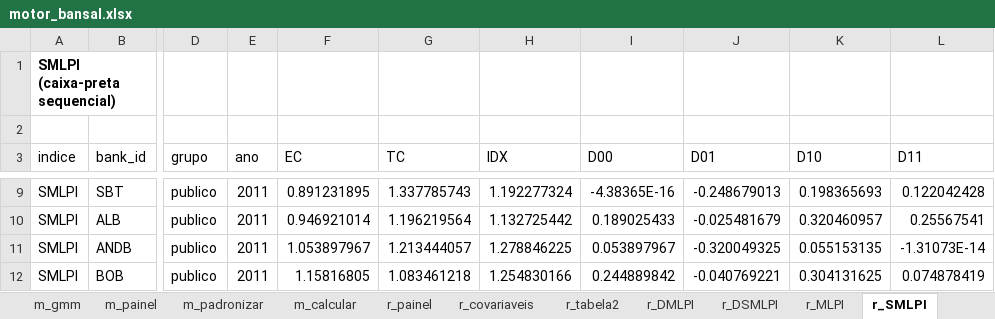
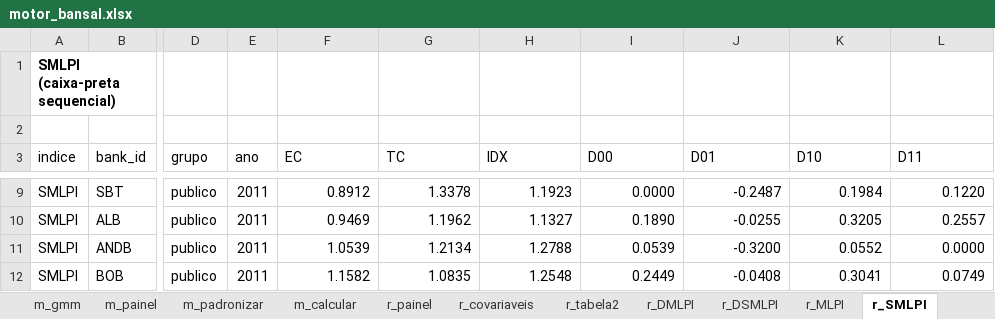
Before and after one commit to rpfeuti/bansal, an Excel workbook: excel/motor_bansal.xlsx, sheet r_SMLPI, drawn as a sheet; only a part is shown, gaps mark what is left out; values as stored, in another font and other column widths than the file's, no borders; the diff covers the shown part only; the diff names each change by its address in the sheet, - before the commit and + after, or states it on an @@ line.

```diff
--- a/excel/motor_bansal.xlsx (sheet r_SMLPI)
+++ b/excel/motor_bansal.xlsx (sheet r_SMLPI)
-F9 (EC): 0.891231895
+F9 (EC): 0.8912
-G9 (TC): 1.337785743
+G9 (TC): 1.3378
-H9 (IDX): 1.192277324
+H9 (IDX): 1.1923
-I9 (D00): -4.38365E-16
+I9 (D00): 0.0000
-J9 (D01): -0.248679013
+J9 (D01): -0.2487
-K9 (D10): 0.198365693
+K9 (D10): 0.1984
-L9 (D11): 0.122042428
+L9 (D11): 0.1220
-F10 (EC): 0.946921014
+F10 (EC): 0.9469
-G10 (TC): 1.196219564
+G10 (TC): 1.1962
-H10 (IDX): 1.132725442
+H10 (IDX): 1.1327
-I10 (D00): 0.189025433
+I10 (D00): 0.1890
-J10 (D01): -0.025481679
+J10 (D01): -0.0255
-K10 (D10): 0.320460957
+K10 (D10): 0.3205
-L10 (D11): 0.25567541
+L10 (D11): 0.2557
-F11 (EC): 1.053897967
+F11 (EC): 1.0539
-G11 (TC): 1.213444057
+G11 (TC): 1.2134
-H11 (IDX): 1.278846225
+H11 (IDX): 1.2788
-I11 (D00): 0.053897967
+I11 (D00): 0.0539
-J11 (D01): -0.320049325
+J11 (D01): -0.3200
-K11 (D10): 0.055153135
+K11 (D10): 0.0552
-L11 (D11): -1.31073E-14
+L11 (D11): 0.0000
-F12 (EC): 1.15816805
+F12 (EC): 1.1582
-G12 (TC): 1.083461218
+G12 (TC): 1.0835
-H12 (IDX): 1.254830166
+H12 (IDX): 1.2548
-I12 (D00): 0.244889842
+I12 (D00): 0.2449
-J12 (D01): -0.040769221
+J12 (D01): -0.0408
-K12 (D10): 0.304131625
+K12 (D10): 0.3041
-L12 (D11): 0.074878419
+L12 (D11): 0.0749
```
Also changed, not shown: 1802 edited cells elsewhere in this sheet, sheet base, sheet r_painel, sheet r_covariaveis, sheet r_DSMLPI, sheet r_DMLPI, sheet r_MLPI, 3 more sheets, 4 other files.
